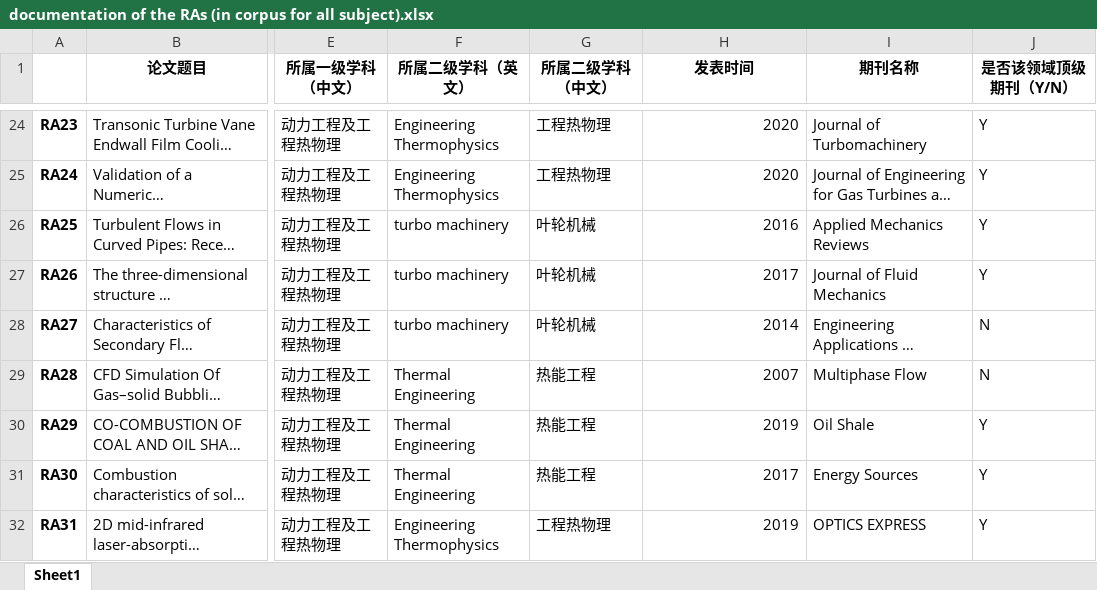
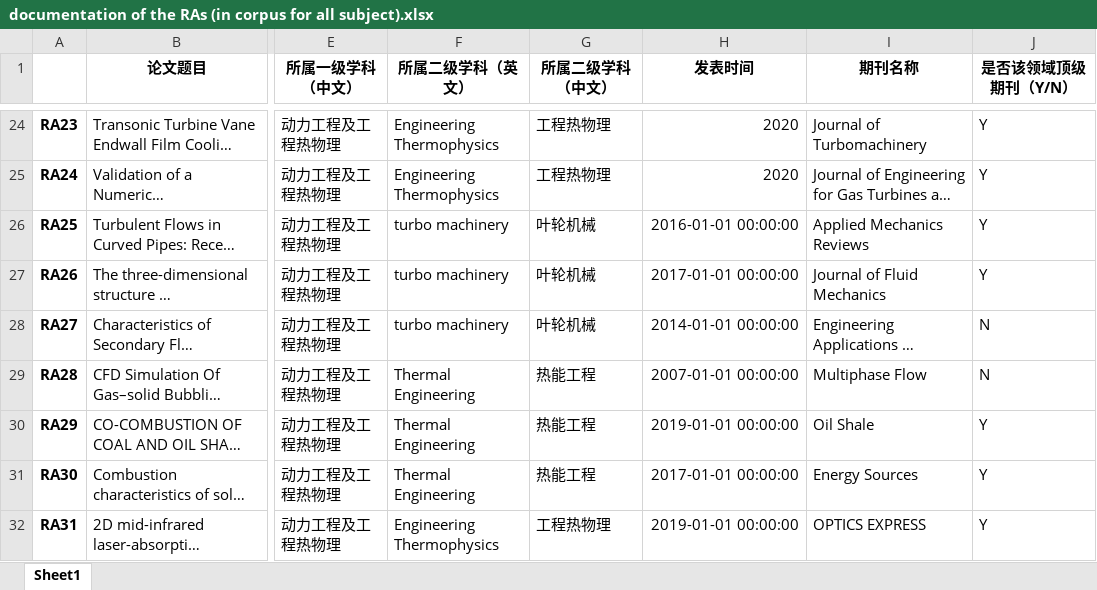
Before and after one commit to zhangzhanluo/EAP_corpus, an Excel workbook: Results/documentation of the RAs (in corpus for all subject).xlsx, sheet Sheet1, drawn as a sheet; only a part is shown, gaps mark what is left out; long unchanged cells end in …; values as stored, in another font and other column widths than the file's, no borders; the diff covers the shown part only; the diff names each change by its address in the sheet, - before the commit and + after, or states it on an @@ line.

Commit message:
Final modification and results.

```diff
--- a/Results/documentation of the RAs (in corpus for all subject).xlsx (sheet Sheet1)
+++ b/Results/documentation of the RAs (in corpus for all subject).xlsx (sheet Sheet1)
-H26 (发表时间): 2016
+H26 (发表时间): 2016-01-01 00:00:00
-H27 (发表时间): 2017
+H27 (发表时间): 2017-01-01 00:00:00
-H28 (发表时间): 2014
+H28 (发表时间): 2014-01-01 00:00:00
-H29 (发表时间): 2007
+H29 (发表时间): 2007-01-01 00:00:00
-H30 (发表时间): 2019
+H30 (发表时间): 2019-01-01 00:00:00
-H31 (发表时间): 2017
+H31 (发表时间): 2017-01-01 00:00:00
-H32 (发表时间): 2019
+H32 (发表时间): 2019-01-01 00:00:00
```
Also changed, not shown: 18 added rows, 66 edited cells and cell formats elsewhere in this sheet, Results/documentation of the RAs (in corpus for subject 070300).xlsx, Results/documentation of the RAs (in corpus for subject 070700).xlsx, 10 other files.
